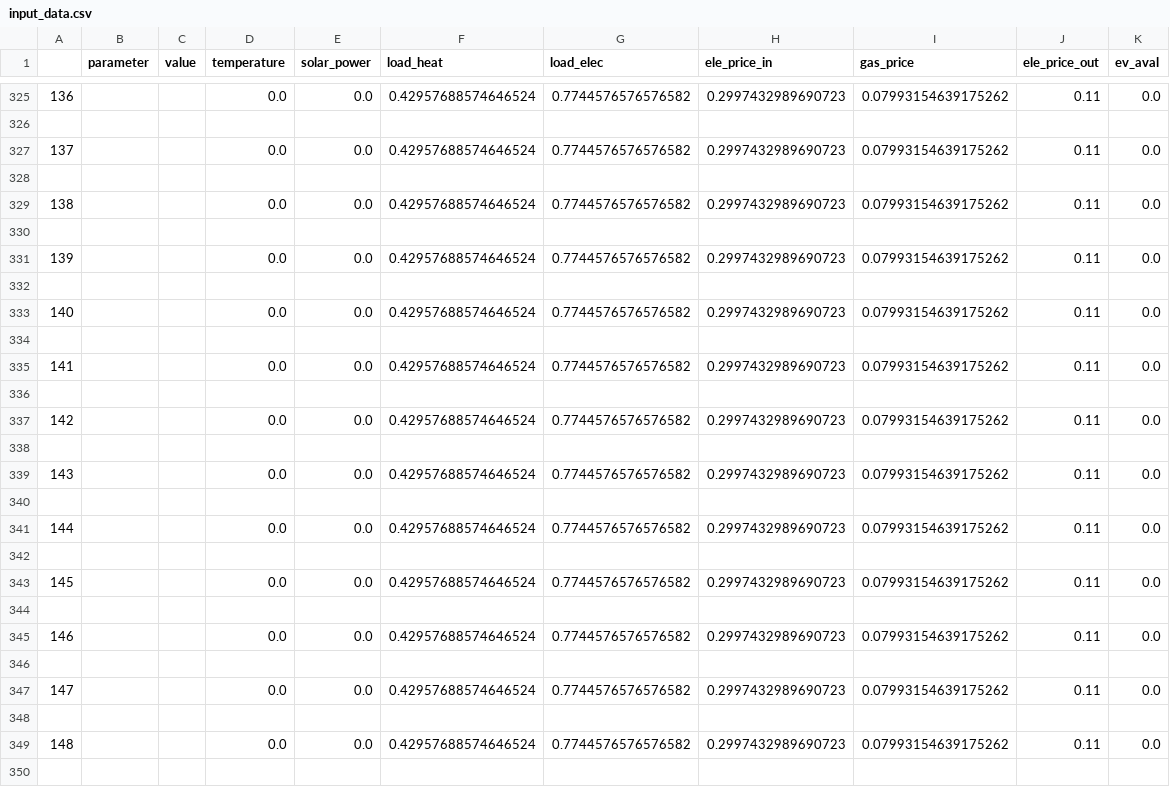
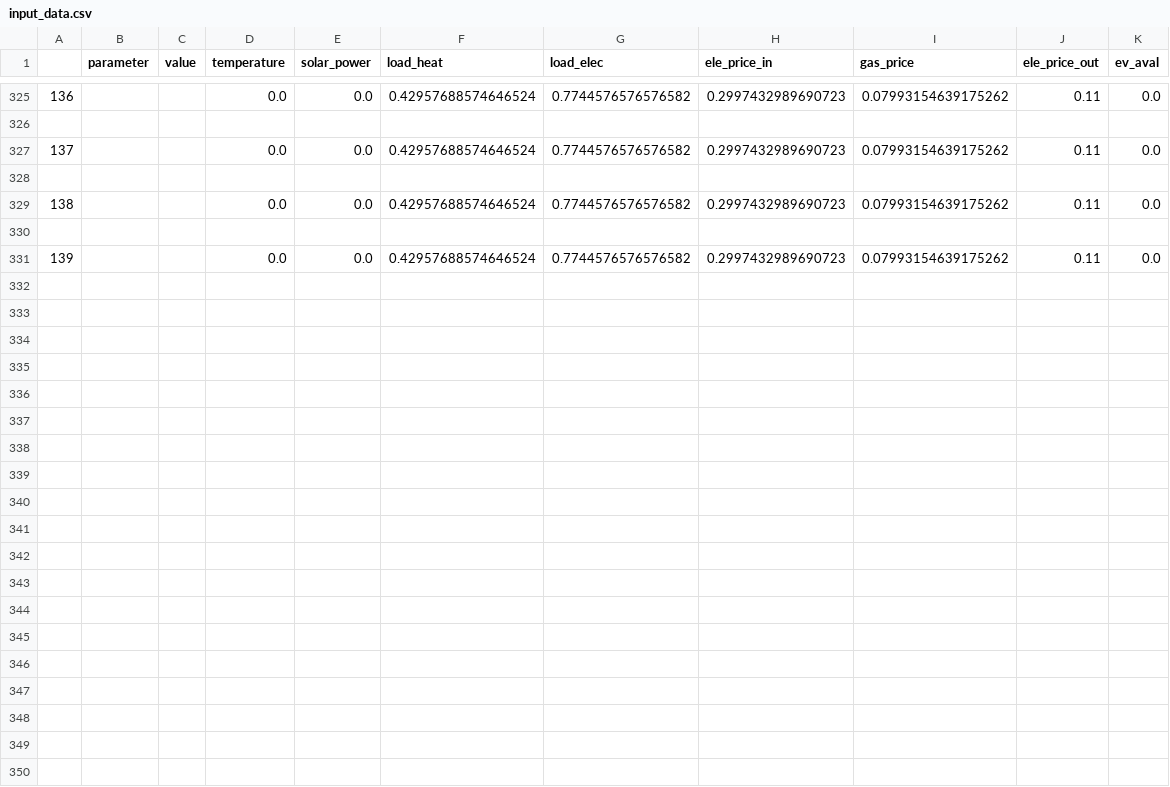
Before and after one commit to tum-ewk/OpenTUMFlex, a CSV file: input/input_data.csv, drawn as a sheet; only a part is shown, gaps mark what is left out; the diff covers the shown part only; the diff names each change by its address in the sheet, - before the commit and + after, or states it on an @@ line.

```diff
--- a/input/input_data.csv
+++ b/input/input_data.csv
-row 332: (empty)
-row 333: 140 |  |  | 0.0 | 0.0 | 0.42957688574646524 | 0.7744576576576582 | 0.2997432989690723 | 0.07993154639175262 | 0.11 | 0.0
-row 334: (empty)
-row 335: 141 |  |  | 0.0 | 0.0 | 0.42957688574646524 | 0.7744576576576582 | 0.2997432989690723 | 0.07993154639175262 | 0.11 | 0.0
-row 336: (empty)
-row 337: 142 |  |  | 0.0 | 0.0 | 0.42957688574646524 | 0.7744576576576582 | 0.2997432989690723 | 0.07993154639175262 | 0.11 | 0.0
-row 338: (empty)
-row 339: 143 |  |  | 0.0 | 0.0 | 0.42957688574646524 | 0.7744576576576582 | 0.2997432989690723 | 0.07993154639175262 | 0.11 | 0.0
-row 340: (empty)
-row 341: 144 |  |  | 0.0 | 0.0 | 0.42957688574646524 | 0.7744576576576582 | 0.2997432989690723 | 0.07993154639175262 | 0.11 | 0.0
-row 342: (empty)
-row 343: 145 |  |  | 0.0 | 0.0 | 0.42957688574646524 | 0.7744576576576582 | 0.2997432989690723 | 0.07993154639175262 | 0.11 | 0.0
-row 344: (empty)
-row 345: 146 |  |  | 0.0 | 0.0 | 0.42957688574646524 | 0.7744576576576582 | 0.2997432989690723 | 0.07993154639175262 | 0.11 | 0.0
-row 346: (empty)
-row 347: 147 |  |  | 0.0 | 0.0 | 0.42957688574646524 | 0.7744576576576582 | 0.2997432989690723 | 0.07993154639175262 | 0.11 | 0.0
-row 348: (empty)
-row 349: 148 |  |  | 0.0 | 0.0 | 0.42957688574646524 | 0.7744576576576582 | 0.2997432989690723 | 0.07993154639175262 | 0.11 | 0.0
-row 350: (empty)
```
Also changed, not shown: 13 removed rows elsewhere in this file, 3 other files.
